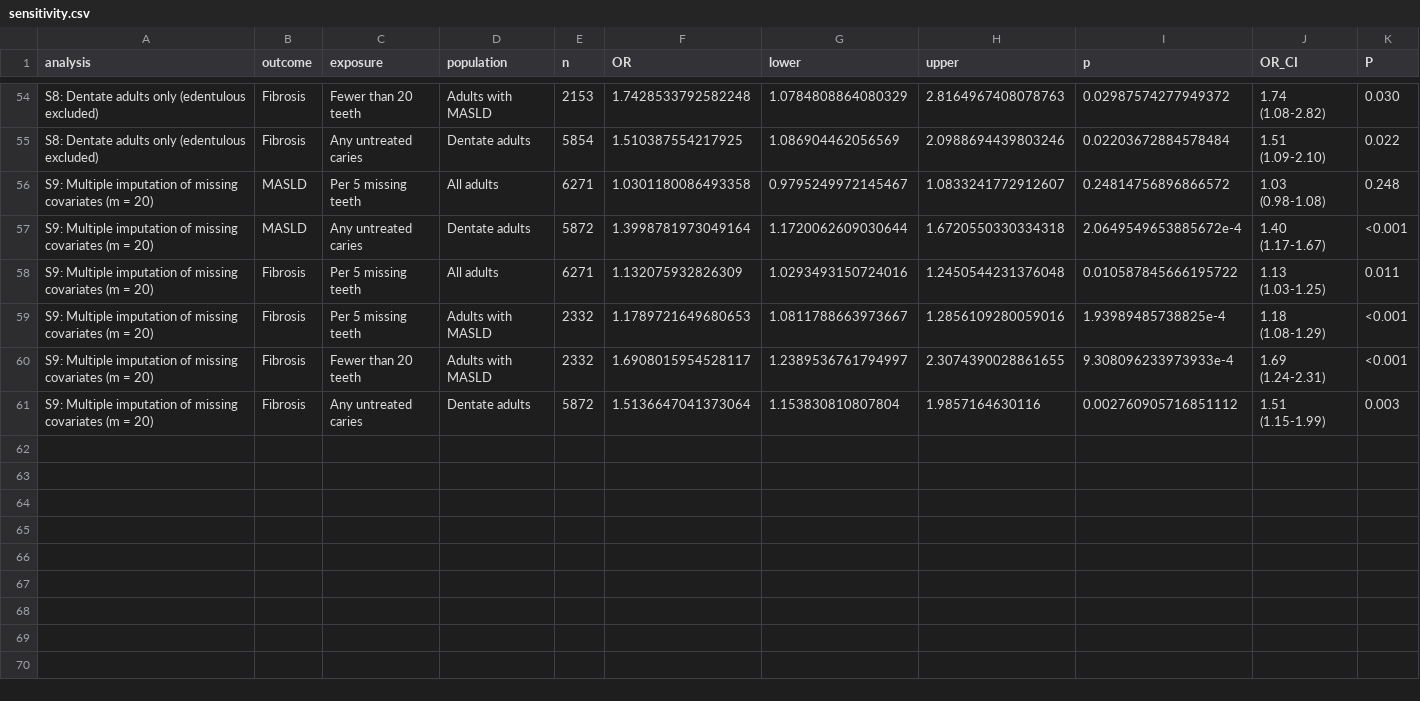
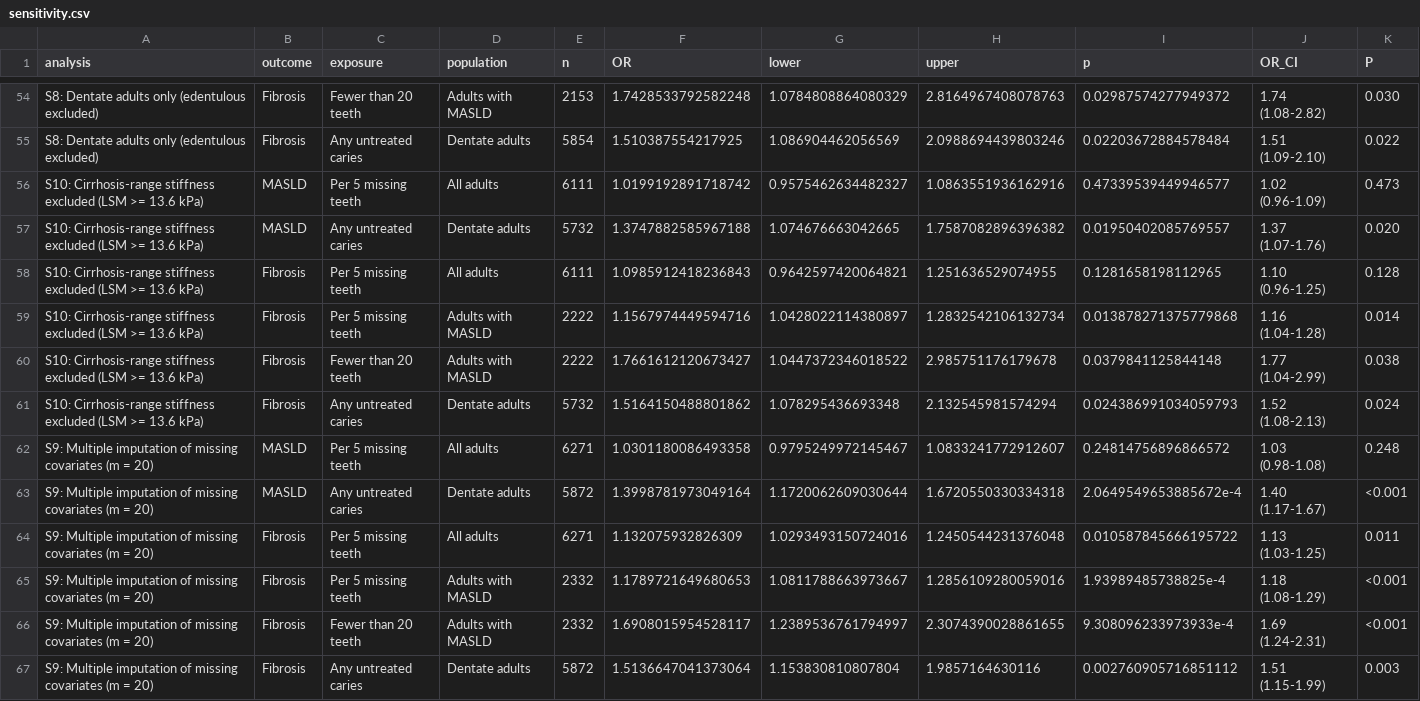
Before and after one commit to bobkindson/dental-masld-nhanes, a CSV file: output/tables/sensitivity.csv, drawn as a sheet; only a part is shown, gaps mark what is left out; the diff covers the shown part only.

Commit message:
Regenerate sensitivity outputs with S2 fix and S10

```diff
--- a/output/tables/sensitivity.csv
+++ b/output/tables/sensitivity.csv
@@ -55,2 +55,8 @@ S8: Dentate adults only (edentulous excluded),Fibrosis,Fewer than 20 teeth,Adult
 S8: Dentate adults only (edentulous excluded),Fibrosis,Any untreated caries,Dentate adults,5854,1.510387554217925,1.086904462056569,2.0988694439803246,0.02203672884578484,1.51 (1.09-2.10),0.022
+S10: Cirrhosis-range stiffness excluded (LSM >= 13.6 kPa),MASLD,Per 5 missing teeth,All adults,6111,1.0199192891718742,0.9575462634482327,1.0863551936162916,0.47339539449946577,1.02 (0.96-1.09),0.473
+S10: Cirrhosis-range stiffness excluded (LSM >= 13.6 kPa),MASLD,Any untreated caries,Dentate adults,5732,1.3747882585967188,1.074676663042665,1.7587082896396382,0.01950402085769557,1.37 (1.07-1.76),0.020
+S10: Cirrhosis-range stiffness excluded (LSM >= 13.6 kPa),Fibrosis,Per 5 missing teeth,All adults,6111,1.0985912418236843,0.9642597420064821,1.251636529074955,0.1281658198112965,1.10 (0.96-1.25),0.128
+S10: Cirrhosis-range stiffness excluded (LSM >= 13.6 kPa),Fibrosis,Per 5 missing teeth,Adults with MASLD,2222,1.1567974449594716,1.0428022114380897,1.2832542106132734,0.013878271375779868,1.16 (1.04-1.28),0.014
+S10: Cirrhosis-range stiffness excluded (LSM >= 13.6 kPa),Fibrosis,Fewer than 20 teeth,Adults with MASLD,2222,1.7661612120673427,1.0447372346018522,2.985751176179678,0.0379841125844148,1.77 (1.04-2.99),0.038
+S10: Cirrhosis-range stiffness excluded (LSM >= 13.6 kPa),Fibrosis,Any untreated caries,Dentate adults,5732,1.5164150488801862,1.078295436693348,2.132545981574294,0.024386991034059793,1.52 (1.08-2.13),0.024
 S9: Multiple imputation of missing covariates (m = 20),MASLD,Per 5 missing teeth,All adults,6271,1.0301180086493358,0.9795249972145467,1.0833241772912607,0.24814756896866572,1.03 (0.98-1.08),0.248
```
Also changed, not shown: 42 edited cells elsewhere in this file.
